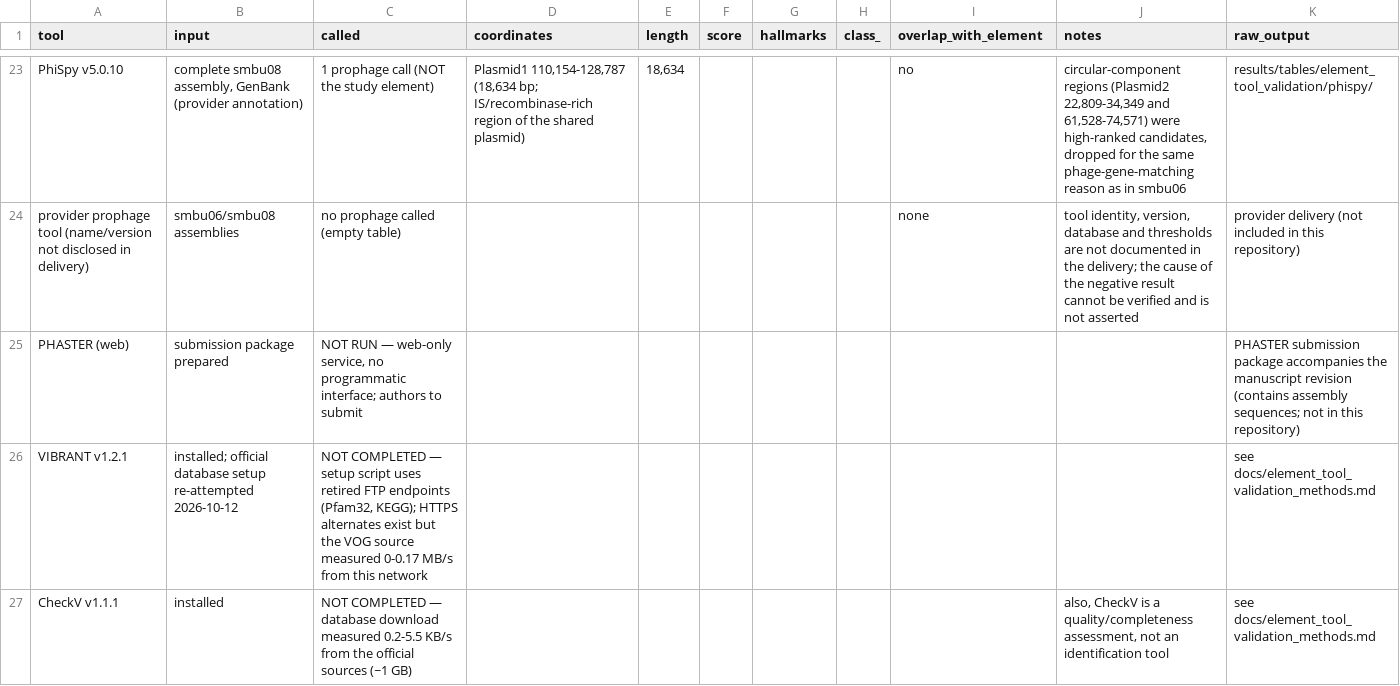
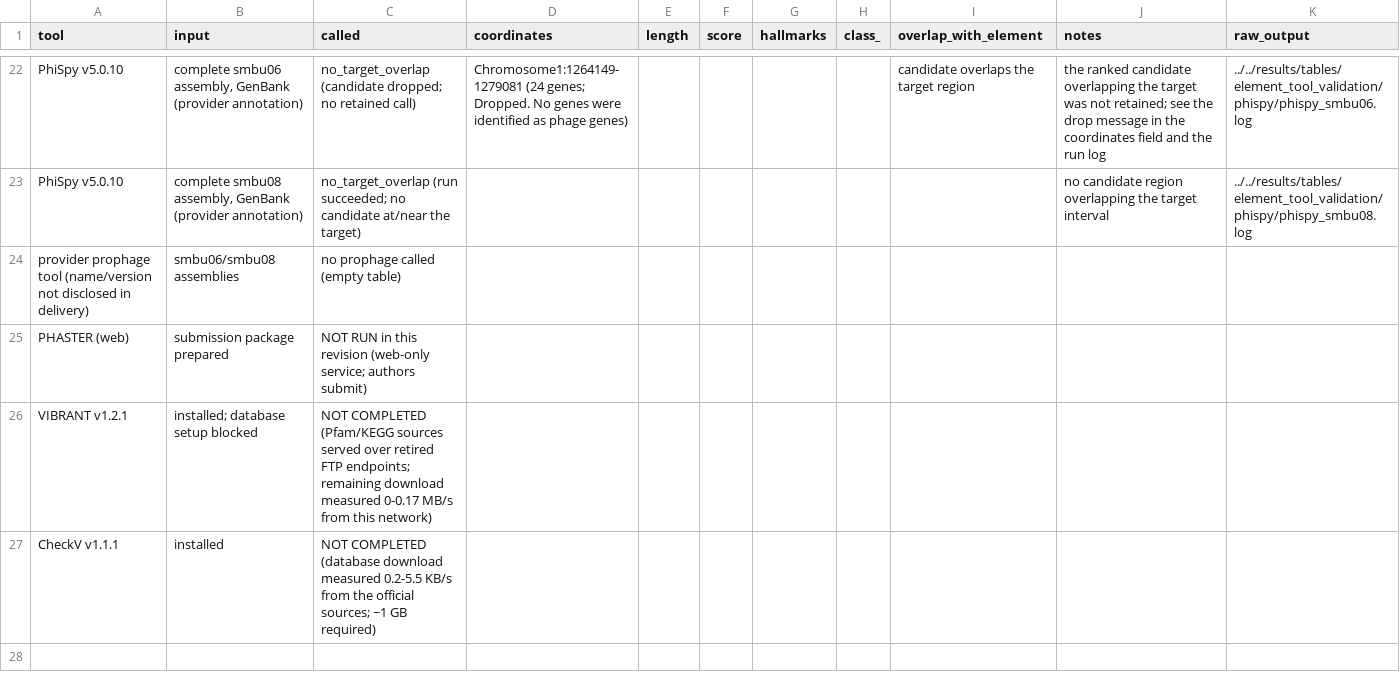
Before and after one commit to schambergeredmund7111992-cmyk/enterococcus-lactis-genome-comparison, a TSV file: results/tables/supplementary/TableS10_tool_crossvalidation/TableS10_tool_crossvalidation.tsv, drawn as a sheet; only a part is shown, gaps mark what is left out; addresses are those after the commit; the diff covers the shown part only; the diff names each change by its address in the sheet, - before the commit and + after, or states it on an @@ line.

Commit message:
Fix S10 aggregation (real parsing), guard geNomad output deletion, rebuild Figure 6, and align figure/table mapping
- make_table_s10.py: parses PhiSpy log candidates/drop messages and prophage
  coordinates plus geNomad summaries; computes target overlap from supplied
  coordinates; classifies detected / no-overlap / failed / missing / unparseable;
  study-specific tool status moved to tool_status_example.tsv (not script defaults);
  four-fixture self-test (selftest_make_table_s10.py)
- run_genomad.py: refuses to delete an existing output directory by default;
  --restart (geNomad-supported, nothing deleted) or explicit --overwrite after
  path safety checks (drive roots, home, repo root/ancestors, input/db
  containment, symlink/junction components, geNomad-ownership heuristic);
  8-case self-test (selftest_run_genomad.py)
- Figure 6 rebuilt: all counts computed from the panel input tables
  (backbone classes 1/34/88/30 of 153 aligned; co-occurrence 7/2/8/4 of 159);
  PNG/PDF/SVG + English caption; script scripts/manuscript_v9/fig6_panel_distribution.py
- mapping aligned: manuscript S3 = long-read junction evidence
  (derived_longread_validation/Supplementary_Table_S3_*); S4 = panel
  metadata/accessions/distributions (historical TableS3_public_panel/ +
  TableS4_homology_thresholds/); stale provisional figure numbering removed;
  README/CITATION.cff updated (V9 title, tightened phrasing, version 0.2.0)
- tool logs now tracked (.gitignore exception) and path-sanitized; no sequence
  content or machine-specific paths in published logs (verified by scan)

```diff
--- a/results/tables/supplementary/TableS10_tool_crossvalidation/TableS10_tool_crossvalidation.tsv
+++ b/results/tables/supplementary/TableS10_tool_crossvalidation/TableS10_tool_crossvalidation.tsv
-B22 (input): complete smbu08 assembly, GenBank…
+B22 (input): complete smbu06 assembly, GenBank…
-C22 (called): 1 prophage call (NOT the study element)
+C22 (called): no_target_overlap (candidate dropped; no retained call)
-D22 (coordinates): Plasmid1 110,154-128,787 (18,634 bp; IS/recombinase-rich region of the shared plasmid)
+D22 (coordinates): Chromosome1:1264149-1279081 (24 genes; Dropped. No genes were identified as phage genes)
-E22 (length): 18,634
+E22 (length): (empty)
-I22 (overlap_with_element): no
+I22 (overlap_with_element): candidate overlaps the target region
-J22 (notes): circular-component regions (Plasmid2 22,809-34,349 and 61,528-74,571) were high-ranked candidates, dropped for the same phage-gene-matching reason as in smbu06
+J22 (notes): the ranked candidate overlapping the target was not retained; see the drop message in the coordinates field and the run log
-K22 (raw_output): results/tables/element_tool_validation/phispy/
+K22 (raw_output): ../../results/tables/element_tool_validation/phispy/phispy_smbu06.log
+row 23: PhiSpy v5.0.10 | complete smbu08 assembly, GenBank (provider annotation) | no_target_overlap (run succeeded; no candidate at/near the target) |  |  |  |  |  |  | no candidate region overlapping the target interval | ../../results/tables/element_tool_validation/phispy/phispy_smbu08.log
-I24 (overlap_with_element): none
+I24 (overlap_with_element): (empty)
-J24 (notes): tool identity, version, database and thresholds are not documented in the delivery; the cause of the negative result cannot be verified and is not asserted
+J24 (notes): (empty)
-K24 (raw_output): provider delivery (not included in this repository)
+K24 (raw_output): (empty)
-C25 (called): NOT RUN — web-only service, no programmatic interface; authors to submit
+C25 (called): NOT RUN in this revision (web-only service; authors submit)
-K25 (raw_output): PHASTER submission package accompanies the manuscript revision (contains assembly sequences; not in this repository)
+K25 (raw_output): (empty)
-B26 (input): installed; official database setup re-attempted 2026-10-12
+B26 (input): installed; database setup blocked
-C26 (called): NOT COMPLETED — setup script uses retired FTP endpoints (Pfam32, KEGG); HTTPS alternates exist but the VOG source measured 0-0.17 MB/s from this network
+C26 (called): NOT COMPLETED (Pfam/KEGG sources served over retired FTP endpoints; remaining download measured 0-0.17 MB/s from this network)
-K26:K27 (raw_output): see docs/element_tool_validation_methods.md
+K26:K27 (raw_output): (empty)
-C27 (called): NOT COMPLETED — database download measured 0.2-5.5 KB/s from the official sources (~1 GB)
+C27 (called): NOT COMPLETED (database download measured 0.2-5.5 KB/s from the official sources; ~1 GB required)
-J27 (notes): also, CheckV is a quality/completeness assessment, not an identification tool
+J27 (notes): (empty)
```
Also changed, not shown: 1 removed row and 38 edited cells elsewhere in this file, 42 other files.
